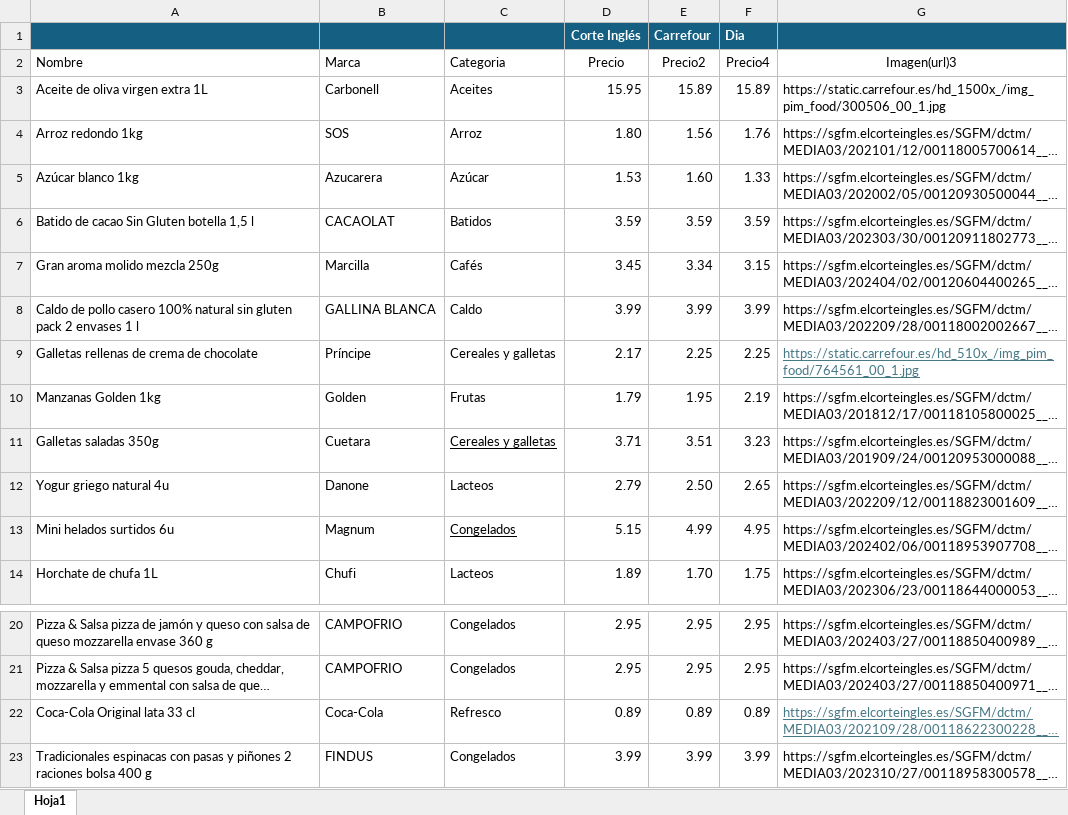
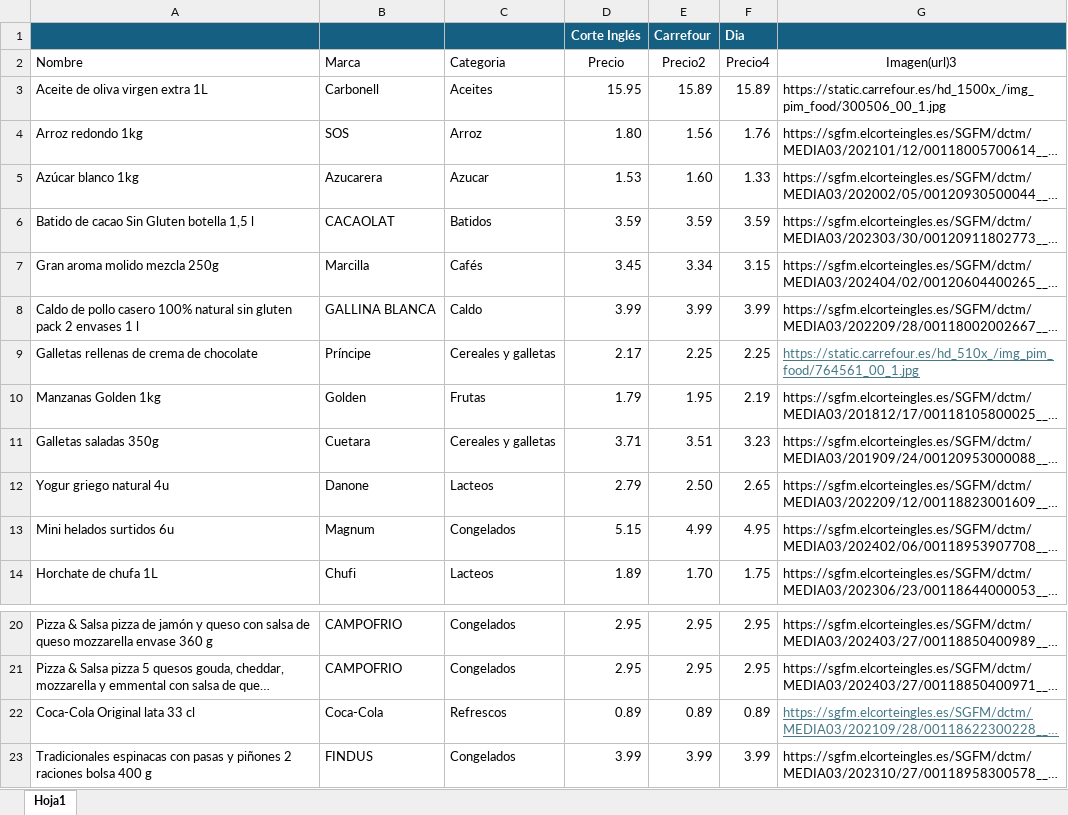
Before and after one commit to rrayannab/HappyPocket, an Excel workbook: PROGRAMA/backendHappyPockets/src/main/java/com/happyPockets/service/productos.xlsx, sheet Hoja1, drawn as a sheet; only a part is shown, gaps mark what is left out; long unchanged cells end in …; values as stored, in another font and other column widths than the file's, no borders; table styles not drawn; the diff names each change by its address in the sheet, - before the commit and + after, or states it on an @@ line.

Commit message:
Update productos.xlsx

```diff
--- a/PROGRAMA/backendHappyPockets/src/main/java/com/happyPockets/service/productos.xlsx (sheet Hoja1)
+++ b/PROGRAMA/backendHappyPockets/src/main/java/com/happyPockets/service/productos.xlsx (sheet Hoja1)
-C5 (Categoria): Azúcar
+C5 (Categoria): Azucar
-C11 underline: on
+C11 underline: off
-C13 underline: on
+C13 underline: off
-C22 (Categoria): Refresco
+C22 (Categoria): Refrescos
```
